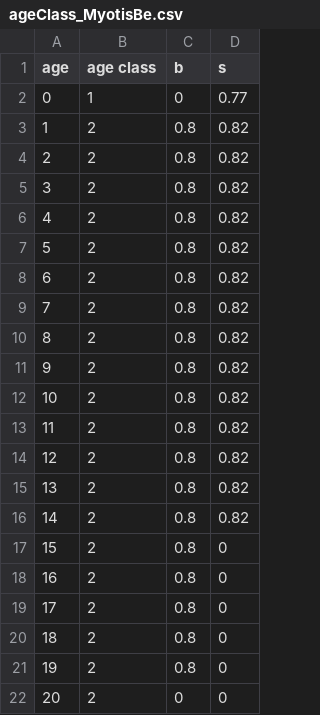
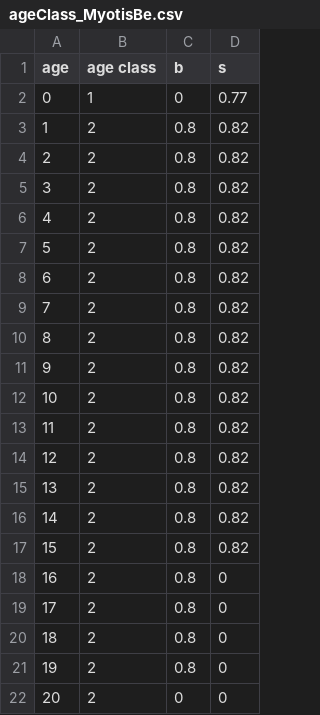
Before and after one commit to jmerkle1/Memory_IBM, a CSV file: Myotis bechsteinii/ageClass_MyotisBe.csv, drawn as a sheet.

```diff
--- a/Myotis bechsteinii/ageClass_MyotisBe.csv
+++ b/Myotis bechsteinii/ageClass_MyotisBe.csv
@@ -16,3 +16,3 @@ age,age class,b,s
 14,2,0.8,0.82
-15,2,0.8,0
+15,2,0.8,0.82
 16,2,0.8,0
```
Also changed, not shown: 21 other files.
